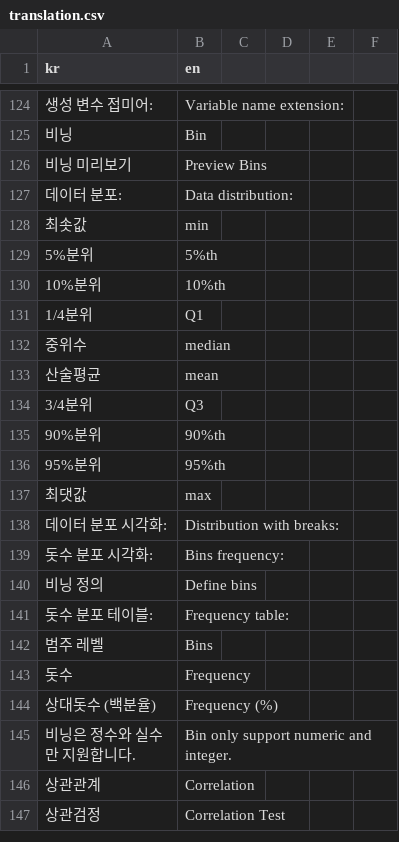
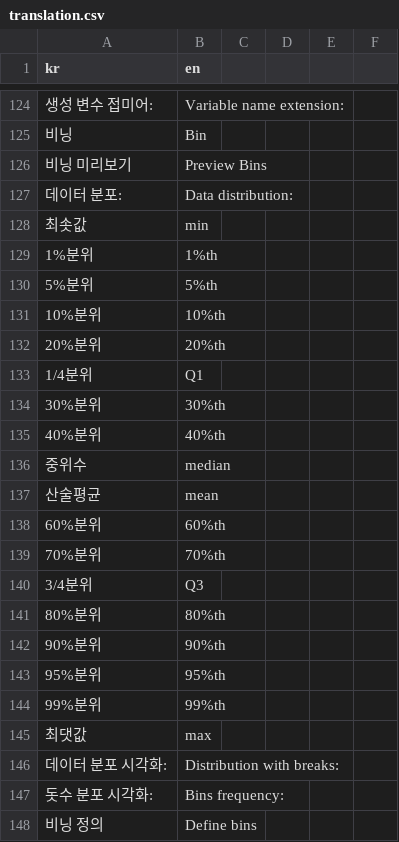
Before and after one commit to bit2r/BitStat, a CSV file: inst/translation/translation.csv, drawn as a sheet; only a part is shown, gaps mark what is left out; the shorter side is filled out with more unchanged rows; the diff covers the shown part only; the diff names each change by its address in the sheet, - before the commit and + after, or states it on an @@ line.

```diff
--- a/inst/translation/translation.csv
+++ b/inst/translation/translation.csv
+row 129: 1%분위 | 1%th
+row 132: 20%분위 | 20%th
+row 134: 30%분위 | 30%th
+row 135: 40%분위 | 40%th
+row 138: 60%분위 | 60%th
+row 139: 70%분위 | 70%th
+row 141: 80%분위 | 80%th
+row 144: 99%분위 | 99%th
```
Also changed, not shown: 17 added rows elsewhere in this file, 5 other files.
